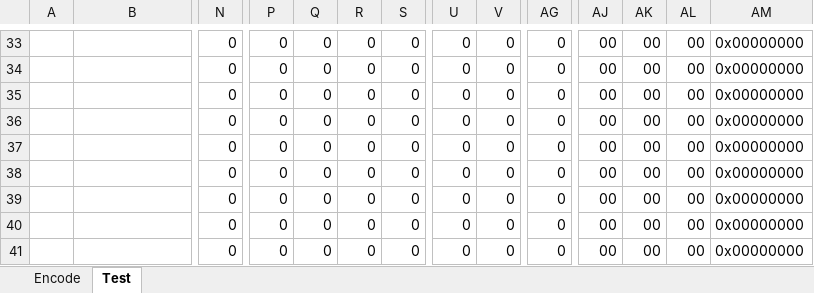
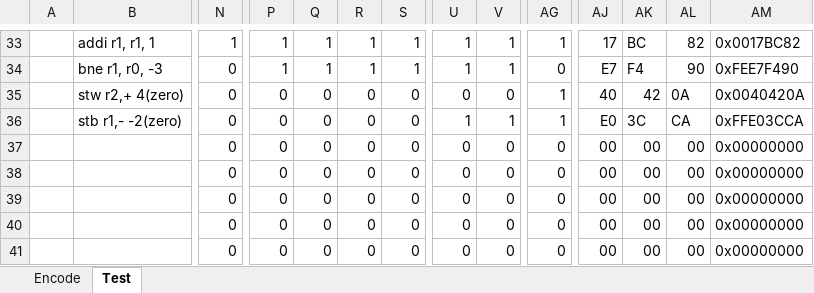
Before and after one commit to fredeos/CE4301--p2_fobando_isa--, an Excel workbook: res/isa.xlsx, sheet Test, drawn as a sheet; only a part is shown, gaps mark what is left out; values as stored, in another font and other column widths than the file's, no cell formats; removed rows and columns are numbered as before the commit, all else as after; rows hold the shown columns only; the diff covers the shown part only; the diff names each change by its address in the sheet, - before the commit and + after, or states it on an @@ line.

```diff
--- a/res/isa.xlsx (sheet Test)
+++ b/res/isa.xlsx (sheet Test)
-B33: (empty)
+B33: addi r1, r1, 1
-N33: 0
+N33: 1
-P33: 0
+P33: 1
-Q33: 0
+Q33: 1
-R33: 0
+R33: 1
-S33: 0
+S33: 1
-U33: 0
+U33: 1
-V33: 0
+V33: 1
-AG33: 0
+AG33: 1
-AJ33: 00
+AJ33: 17
-AK33: 00
+AK33: BC
-AL33: 00
+AL33: 82
-AM33: 0x00000000
+AM33: 0x0017BC82
-row 34:  |  | 0 | 0 | 0 | 0 | 0 | 0 | 0 | 0 | 00 | 00 | 00 | 0x00000000
-row 35:  |  | 0 | 0 | 0 | 0 | 0 | 0 | 0 | 0 | 00 | 00 | 00 | 0x00000000
+row 34:  | bne r1, r0, -3 | 0 | 1 | 1 | 1 | 1 | 1 | 1 | 0 | E7 | F4 | 90 | 0xFEE7F490
-B35: (empty)
+B35: stw r2,+ 4(zero)
-AG35: 0
+AG35: 1
-AJ35: 00
+AJ35: 40
-AK35: 00
+AK35: 42
-AL35: 00
+AL35: 0A
-AM35: 0x00000000
+AM35: 0x0040420A
+row 36:  | stb r1,- -2(zero) | 0 | 0 | 0 | 0 | 0 | 1 | 1 | 1 | E0 | 3C | CA | 0xFFE03CCA
```
Also changed, not shown: 73 edited cells elsewhere in this sheet, cell formats, formulas that keep their value, 12 other files.
